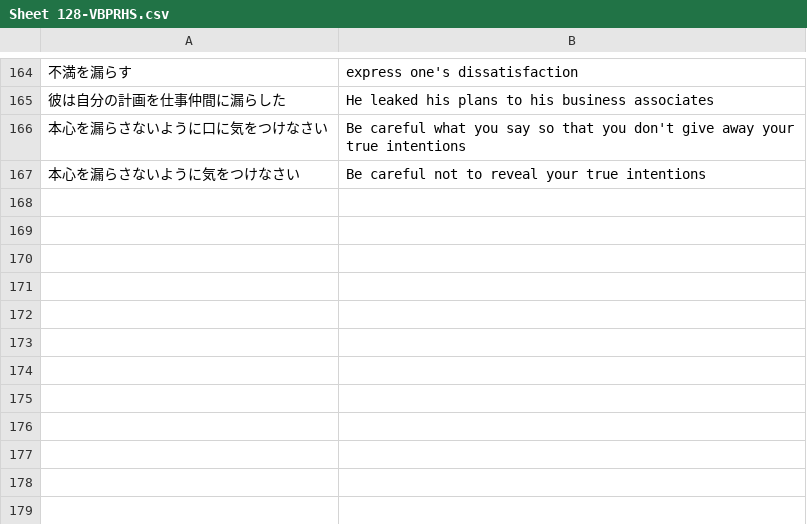
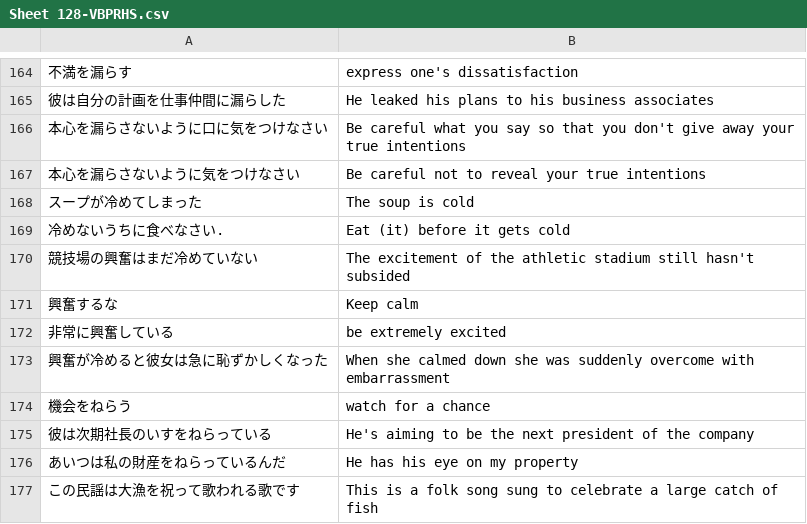
Before and after one commit to rexesian/nihongo, a CSV file: docs/rdata/Sheet 128-VBPRHS.csv, drawn as a sheet; only a part is shown, gaps mark what is left out; the diff names each change by its address in the sheet, - before the commit and + after, or states it on an @@ line.

```diff
--- a/docs/rdata/Sheet 128-VBPRHS.csv
+++ b/docs/rdata/Sheet 128-VBPRHS.csv
+row 168: スープが冷めてしまった | The soup is cold
+row 169: 冷めないうちに食べなさい. | Eat (it) before it gets cold
+row 170: 競技場の興奮はまだ冷めていない | The excitement of the athletic stadium still hasn't subsided
+row 171: 興奮するな | Keep calm
+row 172: 非常に興奮している | be extremely excited
+row 173: 興奮が冷めると彼女は急に恥ずかしくなった | When she calmed down she was suddenly overcome with embarrassment
+row 174: 機会をねらう | watch for a chance
+row 175: 彼は次期社長のいすをねらっている | He's aiming to be the next president of the company
+row 176: あいつは私の財産をねらっているんだ | He has his eye on my property
+row 177: この民謡は大漁を祝って歌われる歌です | This is a folk song sung to celebrate a large catch of fish
```
Also changed, not shown: docs/rdata/Sheet 100-KNJWB.csv, docs/rdata/Sheet 115-WBKNJ3.csv, 8 other files.
